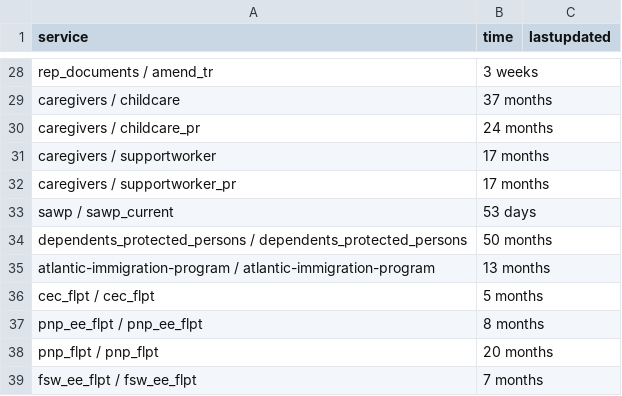
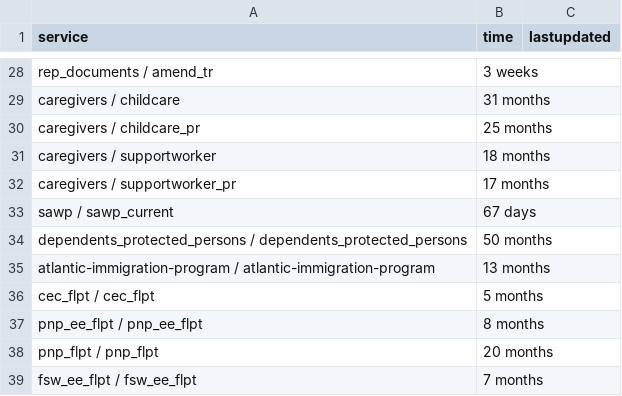
Before and after one commit to tinng81/cic-processing-times, a CSV file: data-ptime-non-country-en.csv, drawn as a sheet; only a part is shown, gaps mark what is left out; the diff covers the shown part only; the diff names each change by its address in the sheet, - before the commit and + after, or states it on an @@ line.

```diff
--- a/data-ptime-non-country-en.csv
+++ b/data-ptime-non-country-en.csv
-B29 (time): 37 months
+B29 (time): 31 months
-B30 (time): 24 months
+B30 (time): 25 months
-B31 (time): 17 months
+B31 (time): 18 months
-B33 (time): 53 days
+B33 (time): 67 days
```
Also changed, not shown: 16 edited cells elsewhere in this file, data-ptime-en.csv, formatted-data-ptime-en.csv, 3 other files.
